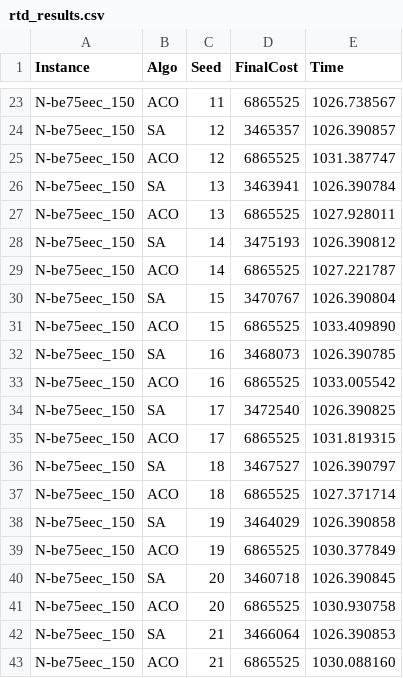
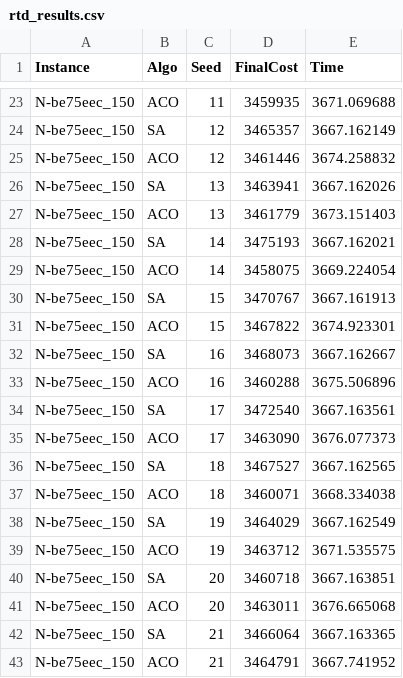
Before and after one commit to lBrunard/Linear-Ordering-Problem, a CSV file: results_2/rtd_results.csv, drawn as a sheet; only a part is shown, gaps mark what is left out; the diff covers the shown part only; the diff names each change by its address in the sheet, - before the commit and + after, or states it on an @@ line.

```diff
--- a/results_2/rtd_results.csv
+++ b/results_2/rtd_results.csv
-D23 (FinalCost): 6865525
+D23 (FinalCost): 3459935
-E23 (Time): 1026.738567
+E23 (Time): 3671.069688
-E24 (Time): 1026.390857
+E24 (Time): 3667.162149
-D25 (FinalCost): 6865525
+D25 (FinalCost): 3461446
-E25 (Time): 1031.387747
+E25 (Time): 3674.258832
-E26 (Time): 1026.390784
+E26 (Time): 3667.162026
-D27 (FinalCost): 6865525
+D27 (FinalCost): 3461779
-E27 (Time): 1027.928011
+E27 (Time): 3673.151403
-E28 (Time): 1026.390812
+E28 (Time): 3667.162021
-D29 (FinalCost): 6865525
+D29 (FinalCost): 3458075
-E29 (Time): 1027.221787
+E29 (Time): 3669.224054
-E30 (Time): 1026.390804
+E30 (Time): 3667.161913
-D31 (FinalCost): 6865525
+D31 (FinalCost): 3467822
-E31 (Time): 1033.409890
+E31 (Time): 3674.923301
-E32 (Time): 1026.390785
+E32 (Time): 3667.162667
-D33 (FinalCost): 6865525
+D33 (FinalCost): 3460288
-E33 (Time): 1033.005542
+E33 (Time): 3675.506896
-E34 (Time): 1026.390825
+E34 (Time): 3667.163561
-D35 (FinalCost): 6865525
+D35 (FinalCost): 3463090
-E35 (Time): 1031.819315
+E35 (Time): 3676.077373
-E36 (Time): 1026.390797
+E36 (Time): 3667.162565
-D37 (FinalCost): 6865525
+D37 (FinalCost): 3460071
-E37 (Time): 1027.371714
+E37 (Time): 3668.334038
-E38 (Time): 1026.390858
+E38 (Time): 3667.162549
-D39 (FinalCost): 6865525
+D39 (FinalCost): 3463712
-E39 (Time): 1030.377849
+E39 (Time): 3671.535575
-E40 (Time): 1026.390845
+E40 (Time): 3667.163851
-D41 (FinalCost): 6865525
+D41 (FinalCost): 3463011
-E41 (Time): 1030.930758
+E41 (Time): 3676.665068
-E42 (Time): 1026.390853
+E42 (Time): 3667.163365
-D43 (FinalCost): 6865525
+D43 (FinalCost): 3464791
-E43 (Time): 1030.088160
+E43 (Time): 3667.741952
```
Also changed, not shown: 118 edited cells elsewhere in this file, results_2/sls_results.csv, results_2/vnd_times.csv, 8 other files.
